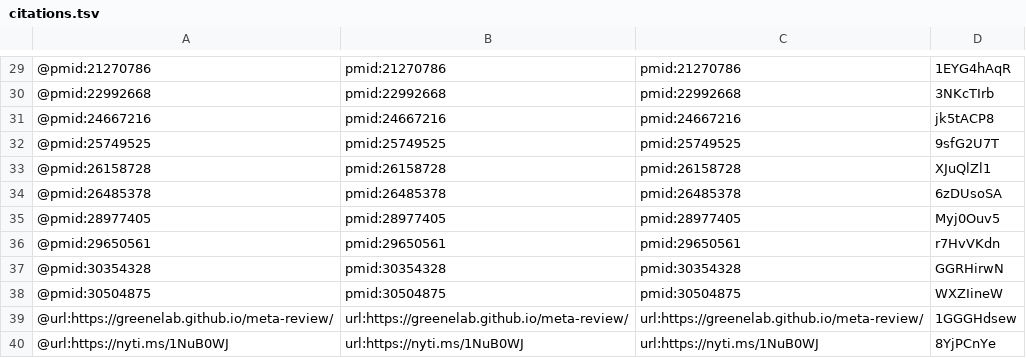
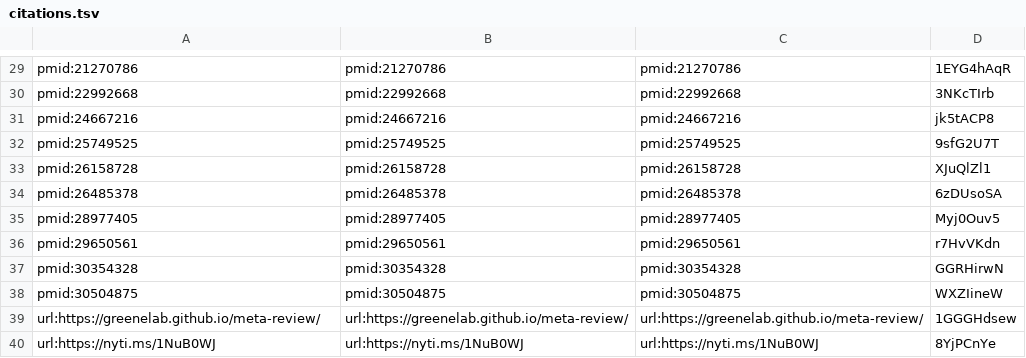
Before and after one commit to dhimmel/psb-manuscript, a TSV file: citations.tsv, drawn as a sheet; only a part is shown, gaps mark what is left out; the diff covers the shown part only; the diff names each change by its address in the sheet, - before the commit and + after, or states it on an @@ line.

Commit message:
Update rootstock on 2019-11-21 [ci skip]
This build is based on
https://github.com/dhimmel/psb-manuscript/commit/8d7e79dcf853c9f68f5315ded465f8017f1dc4a8.

This commit was created by the following Travis CI build and job:
https://travis-ci.com/dhimmel/psb-manuscript/builds/137643054
https://travis-ci.com/dhimmel/psb-manuscript/jobs/259179109

The full commit message that triggered this build is copied below:

Update rootstock on 2019-11-21

```diff
--- a/citations.tsv
+++ b/citations.tsv
-A29: @pmid:21270786
+A29: pmid:21270786
-A30: @pmid:22992668
+A30: pmid:22992668
-A31: @pmid:24667216
+A31: pmid:24667216
-A32: @pmid:25749525
+A32: pmid:25749525
-A33: @pmid:26158728
+A33: pmid:26158728
-A34: @pmid:26485378
+A34: pmid:26485378
-A35: @pmid:28977405
+A35: pmid:28977405
-A36: @pmid:29650561
+A36: pmid:29650561
-A37: @pmid:30354328
+A37: pmid:30354328
-A38: @pmid:30504875
+A38: pmid:30504875
-A39: @url:https://greenelab.github.io/meta-review/
+A39: url:https://greenelab.github.io/meta-review/
-A40: @url:https://nyti.ms/1NuB0WJ
+A40: url:https://nyti.ms/1NuB0WJ
```
Also changed, not shown: 1 added row, 1 removed row and 27 edited cells elsewhere in this file, 5 other files.
